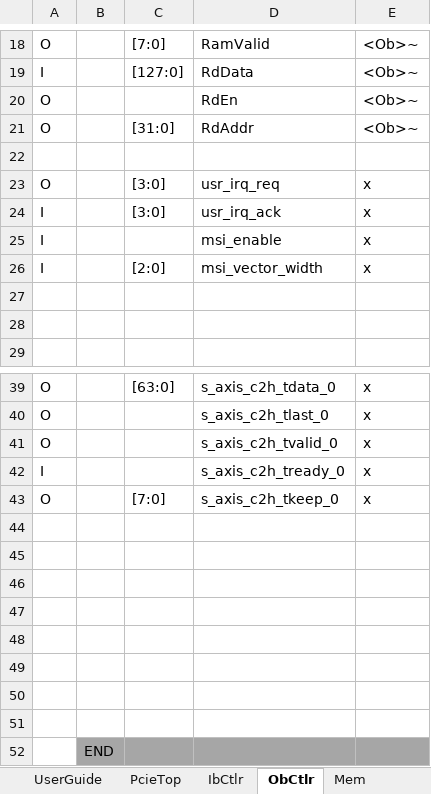
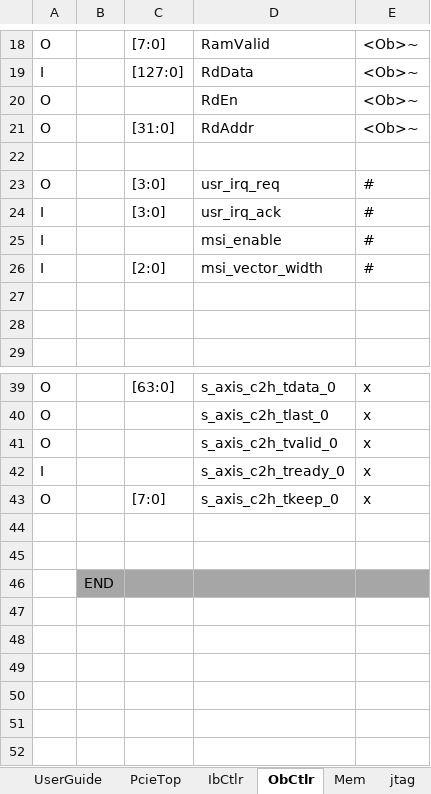
Before and after one commit to sven0601/pcie_dma, an Excel workbook: RTLConnection_axis.xlsx, sheet ObCtlr, drawn as a sheet; only a part is shown, gaps mark what is left out; values as stored, in another font and other column widths than the file's, no borders; the diff names each change by its address in the sheet, - before the commit and + after, or states it on an @@ line.

```diff
--- a/RTLConnection_axis.xlsx (sheet ObCtlr)
+++ b/RTLConnection_axis.xlsx (sheet ObCtlr)
-E23:E26: x
+E23:E26: #
-row 44: (empty)
-row 45: (empty)
-row 46: (empty)
-row 47: (empty)
-row 48: (empty)
-row 49: (empty)
```
Also changed, not shown: sheet Mem, sheet jtag, sheet PcieTop, sheet Crypto, other sheet tabs, 10 other files.
